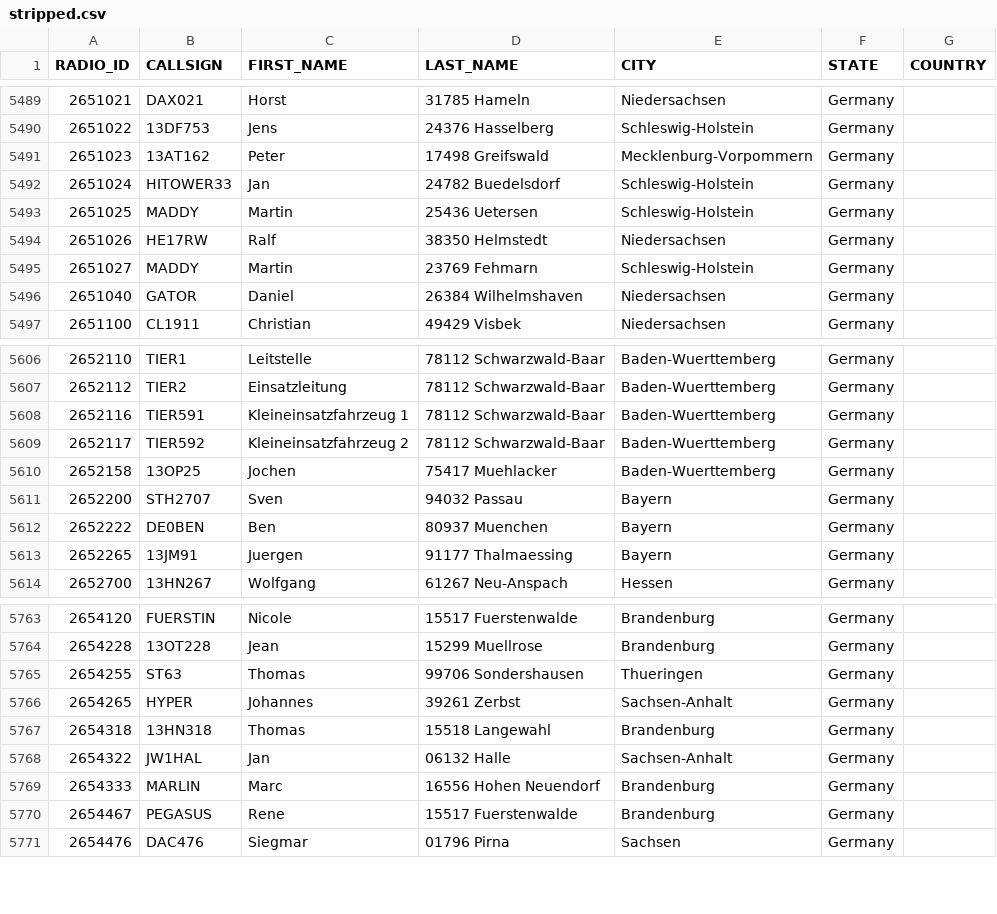
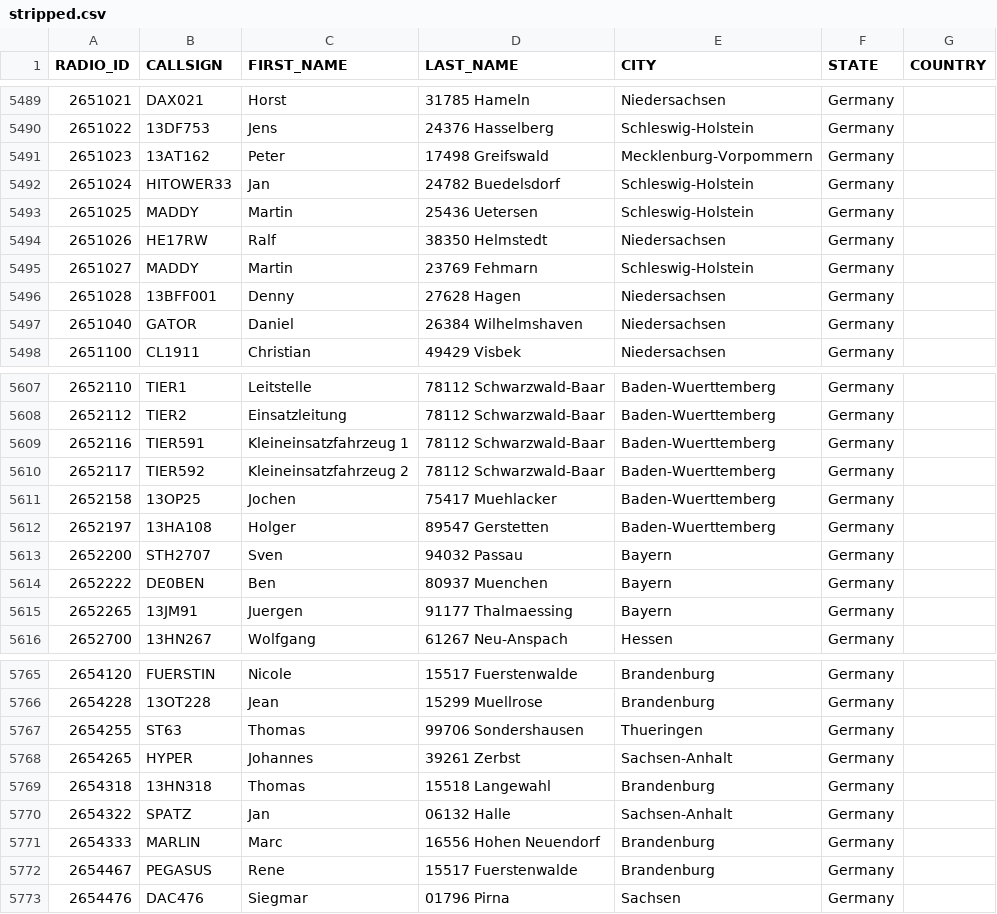
Before and after one commit to FreeDMR-Digital-Network/MW0MWZ-HostFiles, a CSV file: stripped.csv, drawn as a sheet; only a part is shown, gaps mark what is left out.

Commit message:
Add files via upload

```diff
--- a/stripped.csv
+++ b/stripped.csv
@@ -5495,2 +5495,3 @@ RADIO_ID,CALLSIGN,FIRST_NAME,LAST_NAME,CITY,STATE,COUNTRY
 2651027,MADDY,Martin,23769 Fehmarn,Schleswig-Holstein,Germany
+2651028,13BFF001,Denny,27628 Hagen,Niedersachsen,Germany
 2651040,GATOR,Daniel,26384 Wilhelmshaven,Niedersachsen,Germany
@@ -5610,2 +5611,3 @@ RADIO_ID,CALLSIGN,FIRST_NAME,LAST_NAME,CITY,STATE,COUNTRY
 2652158,13OP25,Jochen,75417 Muehlacker,Baden-Wuerttemberg,Germany
+2652197,13HA108,Holger,89547 Gerstetten,Baden-Wuerttemberg,Germany
 2652200,STH2707,Sven,94032 Passau,Bayern,Germany
@@ -5767,3 +5769,3 @@ RADIO_ID,CALLSIGN,FIRST_NAME,LAST_NAME,CITY,STATE,COUNTRY
 2654318,13HN318,Thomas,15518 Langewahl,Brandenburg,Germany
-2654322,JW1HAL,Jan,06132 Halle,Sachsen-Anhalt,Germany
+2654322,SPATZ,Jan,06132 Halle,Sachsen-Anhalt,Germany
 2654333,MARLIN,Marc,16556 Hohen Neuendorf,Brandenburg,Germany
```
